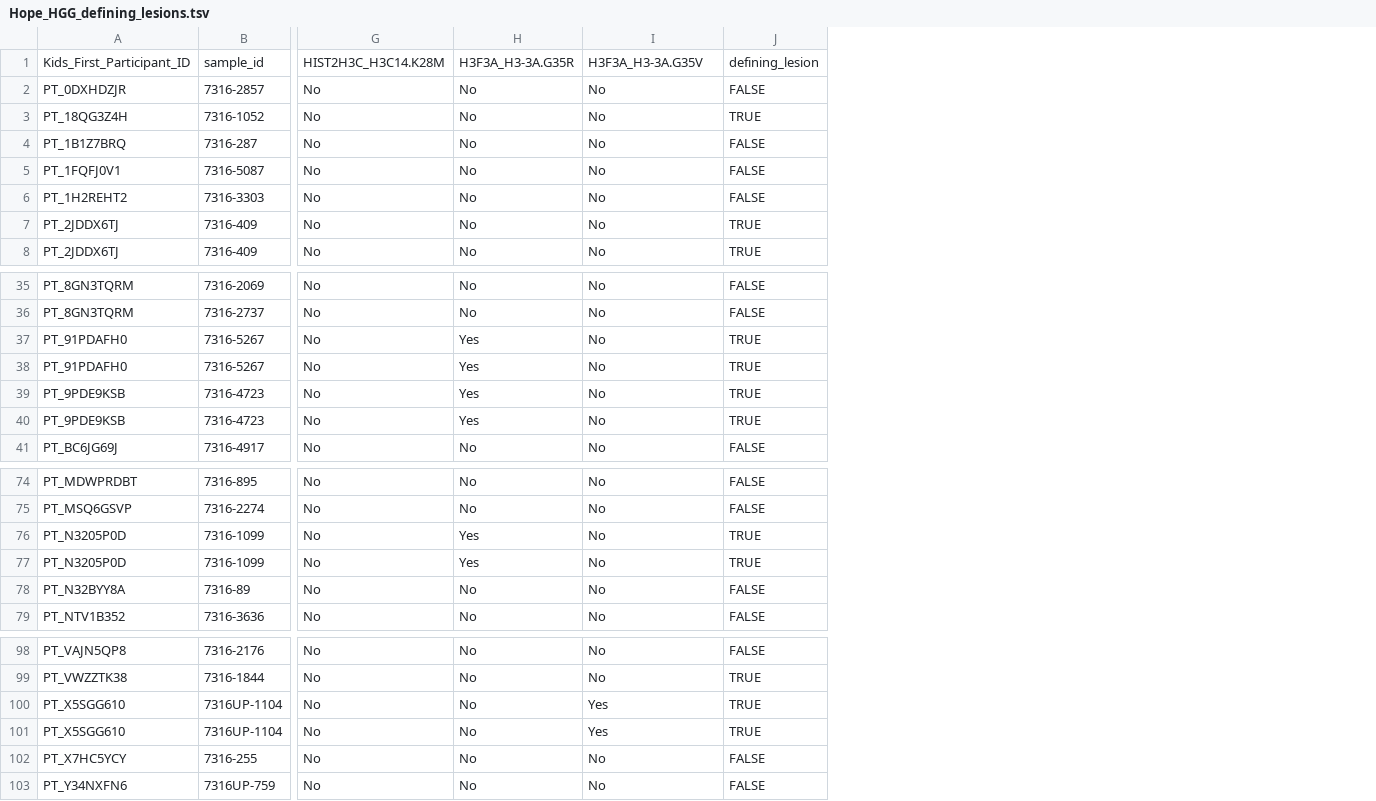
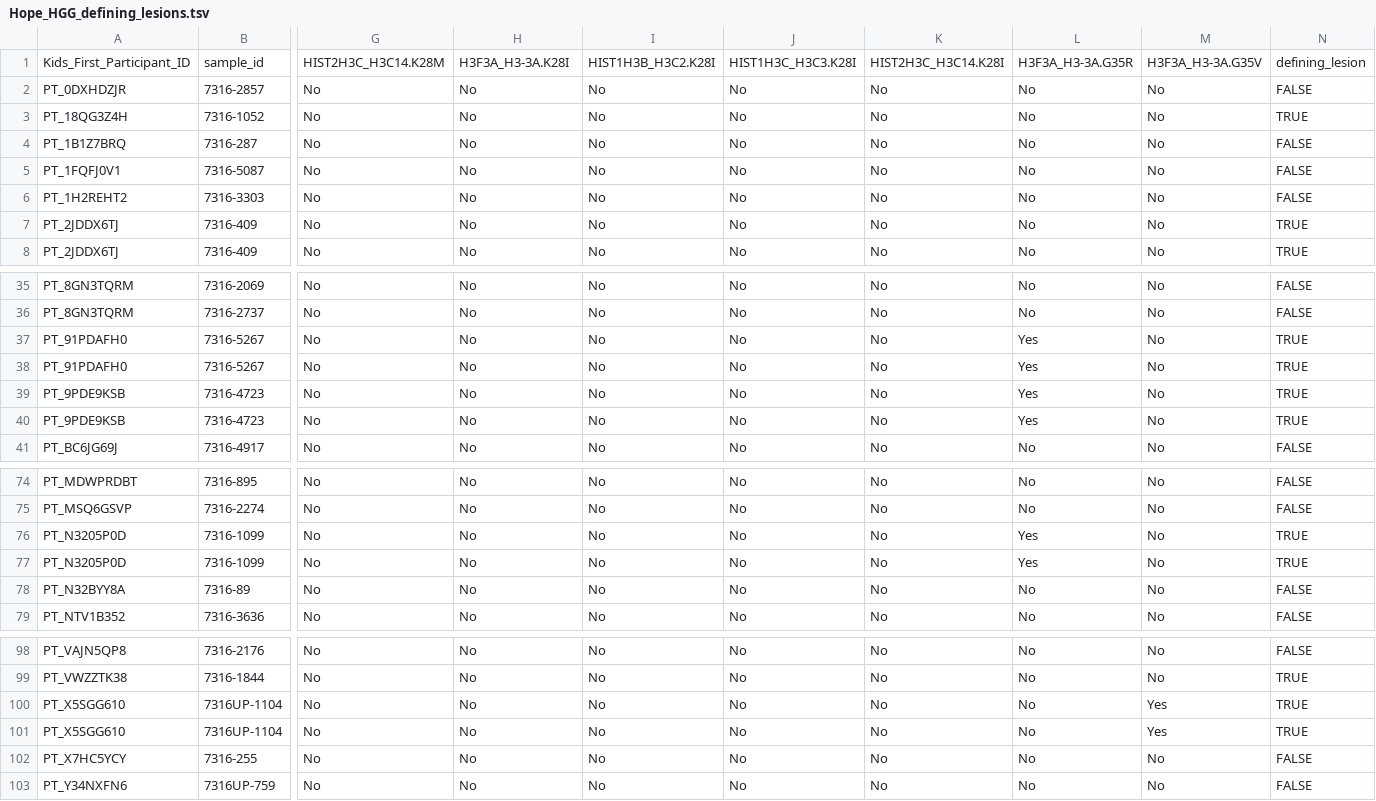
Before and after one commit to d3b-center/hope-cohort-analysis, a TSV file: analyses/molecular-subtyping-HGG/results/Hope_HGG_defining_lesions.tsv, drawn as a sheet; only a part is shown, gaps mark what is left out; the diff names each change by its address in the sheet, - before the commit and + after, or states it on an @@ line.

```diff
--- a/analyses/molecular-subtyping-HGG/results/Hope_HGG_defining_lesions.tsv
+++ b/analyses/molecular-subtyping-HGG/results/Hope_HGG_defining_lesions.tsv
+column J, rows 1-8: HIST1H3C_H3C3.K28I | No | No | No | No | No | No | No; rows 35-41: all No; rows 74-79: all No; rows 98-103: all No
+column K, rows 1-8: HIST2H3C_H3C14.K28I | No | No | No | No | No | No | No; rows 35-41: all No; rows 74-79: all No; rows 98-103: all No
+column L, rows 1-8: H3F3A_H3-3A.G35R | No | No | No | No | No | No | No; rows 35-41: No | No | Yes | Yes | Yes | Yes | No; rows 74-79: No | No | Yes | Yes | No | No; rows 98-103: all No
+column M, rows 1-8: H3F3A_H3-3A.G35V | No | No | No | No | No | No | No; rows 35-41: all No; rows 74-79: all No; rows 98-103: No | No | Yes | Yes | No | No
-H1: H3F3A_H3-3A.G35R
+H1: H3F3A_H3-3A.K28I
-I1: H3F3A_H3-3A.G35V
+I1: HIST1H3B_H3C2.K28I
-H37:H40: Yes
+H37:H40: No
-H76:H77: Yes
+H76:H77: No
-I100:I101: Yes
+I100:I101: No
```
Also changed, not shown: analyses/molecular-subtyping-HGG/results/HGG_cleaned_mutation.tsv, 5 other files.
